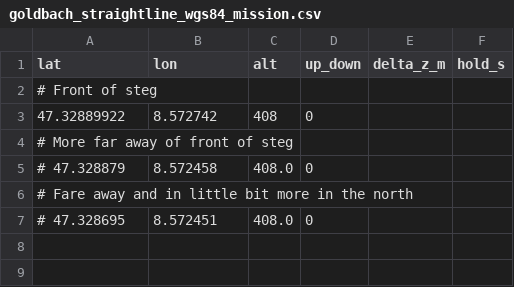
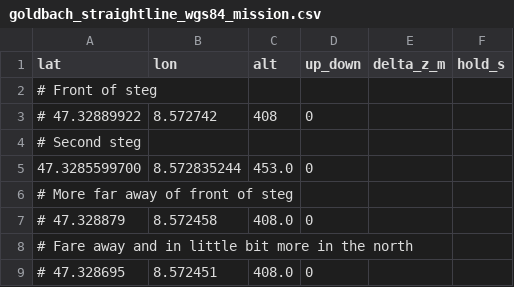
Before and after one commit to aris-space/project-polaris, a CSV file: src/autonomy/autonomy_bringup_pkg/missions/goldbach_straightline_wgs84_mission.csv, drawn as a sheet.

Commit message:
new goldbach mission.

```diff
--- a/src/autonomy/autonomy_bringup_pkg/missions/goldbach_straightline_wgs84_mission.csv
+++ b/src/autonomy/autonomy_bringup_pkg/missions/goldbach_straightline_wgs84_mission.csv
@@ -2,3 +2,5 @@ lat,lon,alt,up_down,delta_z_m,hold_s
 # Front of steg
-47.32889922, 8.572742, 408,0,,
+# 47.32889922, 8.572742, 408,0,,
+# Second steg
+47.3285599700,8.572835244,453.0,0,,
 # More far away of front of steg
```
